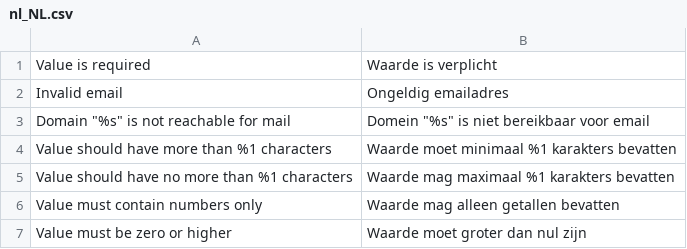
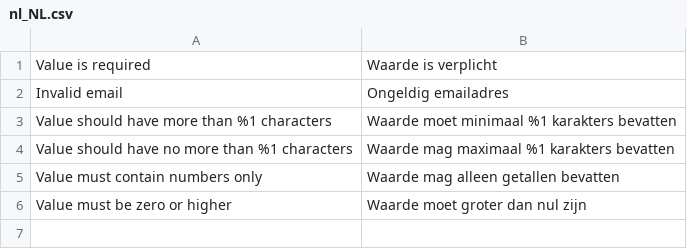
Before and after one commit to LokiExtensions/Loki_Components, a CSV file: i18n/nl_NL.csv, drawn as a sheet.

Commit message:
Move all MX logic to separate module Loki_EmailMxValidator

```diff
--- a/i18n/nl_NL.csv
+++ b/i18n/nl_NL.csv
@@ -2,3 +2,2 @@
 "Invalid email","Ongeldig emailadres"
-"Domain ""%s"" is not reachable for mail","Domein ""%s"" is niet bereikbaar voor email"
 "Value should have more than %1 characters","Waarde moet minimaal %1 karakters bevatten"
```
Also changed, not shown: 7 other files.
